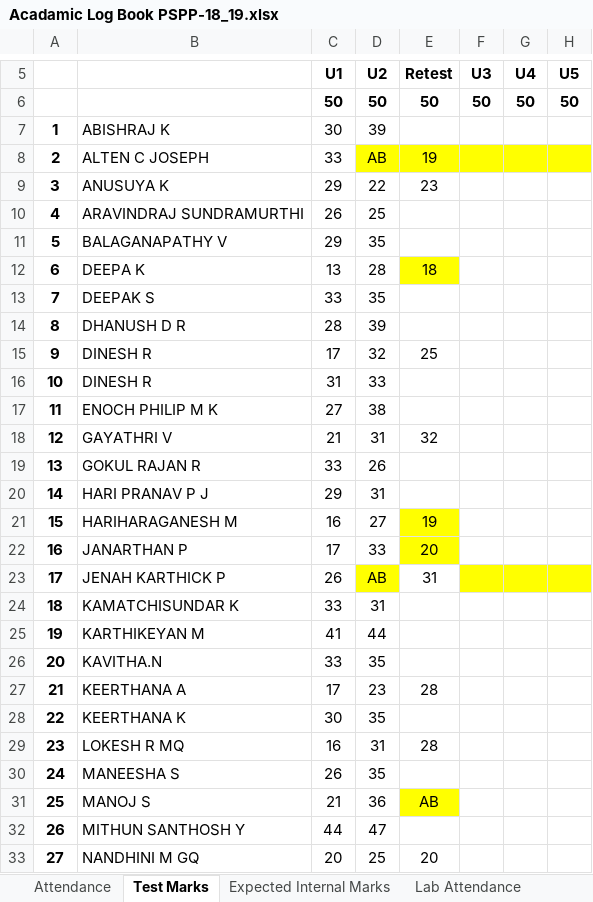
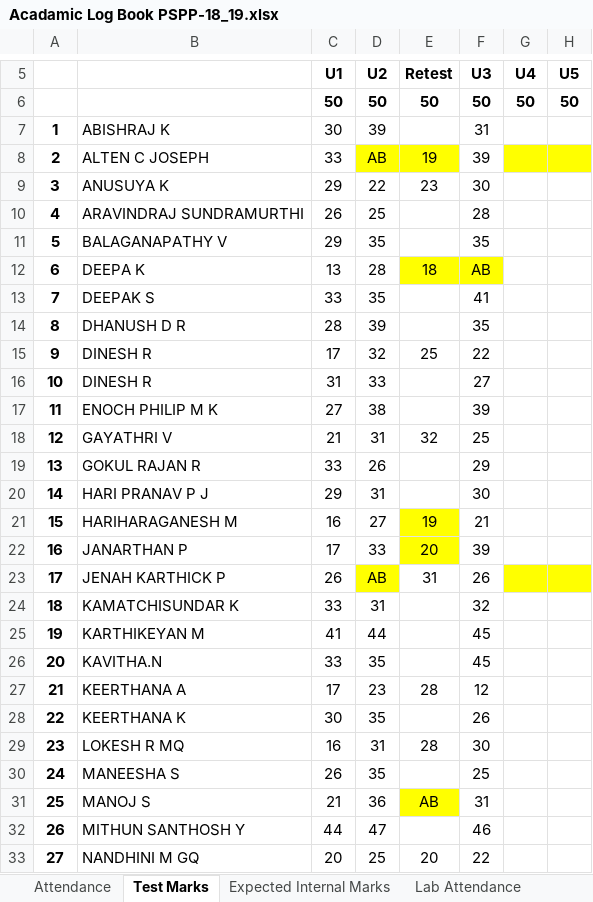
Before and after one commit to rajasekaran36/GE8151-Problem-Solving-and-Python-Programming, an Excel workbook: Acadamic Log Book PSPP-18_19.xlsx, sheet Test Marks, drawn as a sheet; only a part is shown, gaps mark what is left out; values as stored, in another font and other column widths than the file's, no borders; conditional formats not drawn; the diff covers the shown part only; the diff names each change by its address in the sheet, - before the commit and + after, or states it on an @@ line.

```diff
--- a/Acadamic Log Book PSPP-18_19.xlsx (sheet Test Marks)
+++ b/Acadamic Log Book PSPP-18_19.xlsx (sheet Test Marks)
-F7 (U3): (empty)
+F7 (U3): 31
-F8 (U3): (empty)
+F8 (U3): 39
-F8 fill: #FFFF00
+F8 fill: none
-F9 (U3): (empty)
+F9 (U3): 30
-F10 (U3): (empty)
+F10 (U3): 28
-F11 (U3): (empty)
+F11 (U3): 35
-F12 (U3): (empty)
+F12 (U3): AB
-F12 fill: none
+F12 fill: #FFFF00
-F13 (U3): (empty)
+F13 (U3): 41
-F14 (U3): (empty)
+F14 (U3): 35
-F15 (U3): (empty)
+F15 (U3): 22
-F16 (U3): (empty)
+F16 (U3): 27
-F17 (U3): (empty)
+F17 (U3): 39
-F18 (U3): (empty)
+F18 (U3): 25
-F19 (U3): (empty)
+F19 (U3): 29
-F20 (U3): (empty)
+F20 (U3): 30
-F21 (U3): (empty)
+F21 (U3): 21
-F22 (U3): (empty)
+F22 (U3): 39
-F23 (U3): (empty)
+F23 (U3): 26
-F23 fill: #FFFF00
+F23 fill: none
-F24 (U3): (empty)
+F24 (U3): 32
-F25:F26 (U3): (empty)
+F25:F26 (U3): 45
-F27 (U3): (empty)
+F27 (U3): 12
-F28 (U3): (empty)
+F28 (U3): 26
-F29 (U3): (empty)
+F29 (U3): 30
-F30 (U3): (empty)
+F30 (U3): 25
-F31 (U3): (empty)
+F31 (U3): 31
-F32 (U3): (empty)
+F32 (U3): 46
-F33 (U3): (empty)
+F33 (U3): 22
```
Also changed, not shown: 25 edited cells elsewhere in this sheet, sheet Attendance, sheet Lab Attendance, sheet Expected Internal Marks, formulas that keep their value, 3 other files.
